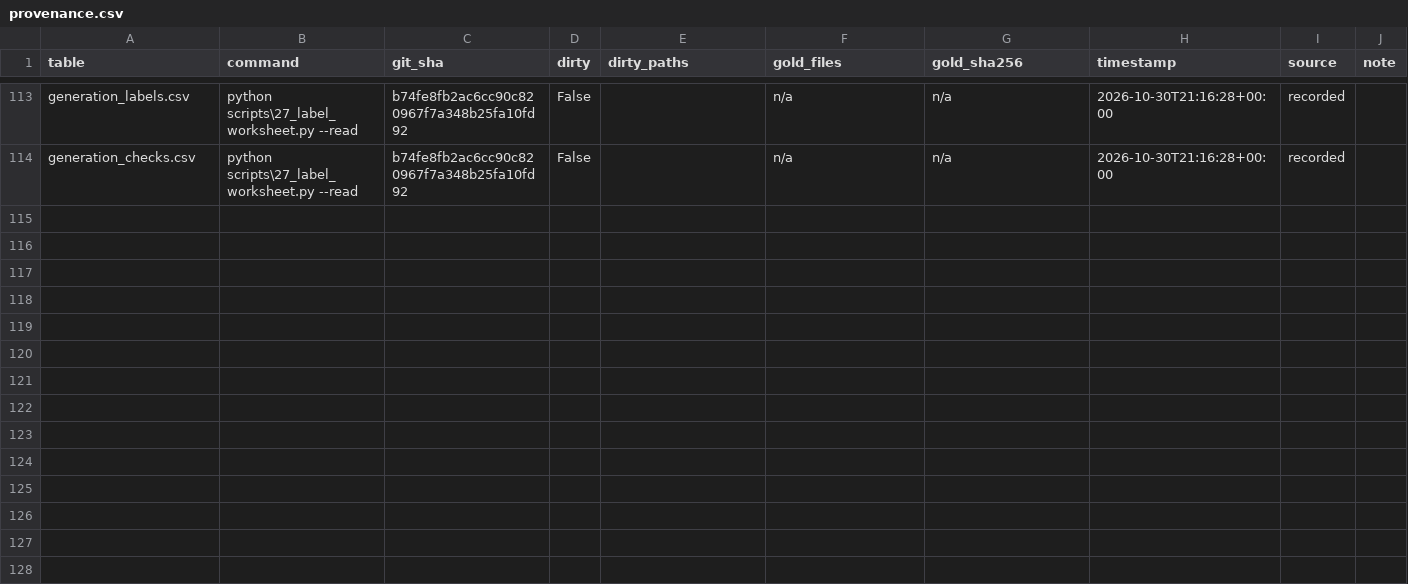
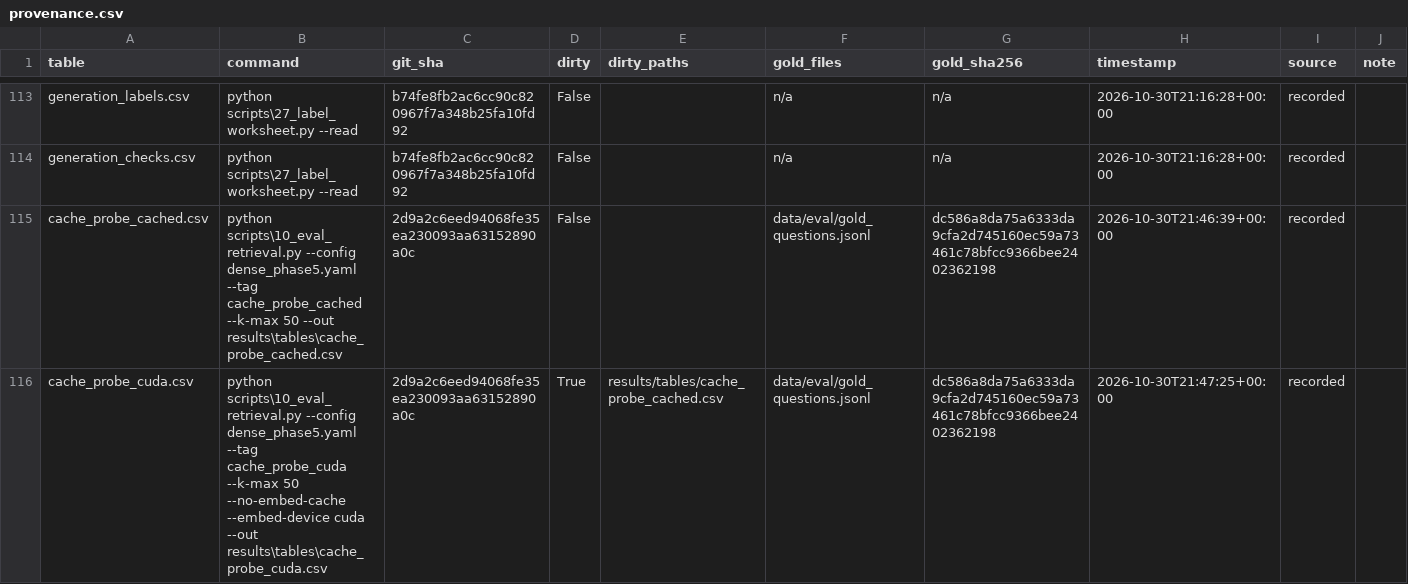
Before and after one commit to roshantariq/rag-evaluation-lab, a CSV file: results/tables/provenance.csv, drawn as a sheet; only a part is shown, gaps mark what is left out; the diff covers the shown part only; the diff names each change by its address in the sheet, - before the commit and + after, or states it on an @@ line.

Commit message:
results: embedding-cache probe tables
Dense baseline and paraphrased dense arm re-run with cached query
vectors and with fresh CPU and CUDA embeddings. Query vectors differ by
at most 1.9e-7 across the three; the tables differ from the committed
ones only below rank 13, by an amount that varies between processes
because Chroma's HNSW search returns a different deep ranking in each
new process. Analysis in the build log.

```diff
--- a/results/tables/provenance.csv
+++ b/results/tables/provenance.csv
+row 115: cache_probe_cached.csv | python scripts\10_eval_retrieval.py --config dense_phase5.yaml --tag cache_probe_cached --k-max 50 --out results\tables\cache_probe_cached.csv | 2d9a2c6eed94068fe35ea230093aa63152890a0c | False |  | data/eval/gold_questions.jsonl | dc586a8da75a6333da9cfa2d745160ec59a73461c78bfcc9366bee2402362198 | 2026-10-30T21:46:39+00:00 | recorded
+row 116: cache_probe_cuda.csv | python scripts\10_eval_retrieval.py --config dense_phase5.yaml --tag cache_probe_cuda --k-max 50 --no-embed-cache --embed-device cuda --out results\tables\cache_probe_cuda.csv | 2d9a2c6eed94068fe35ea230093aa63152890a0c | True | results/tables/cache_probe_cached.csv | data/eval/gold_questions.jsonl | dc586a8da75a6333da9cfa2d745160ec59a73461c78bfcc9366bee2402362198 | 2026-10-30T21:47:25+00:00 | recorded
```
Also changed, not shown: 2 added rows elsewhere in this file, 4 other files.
